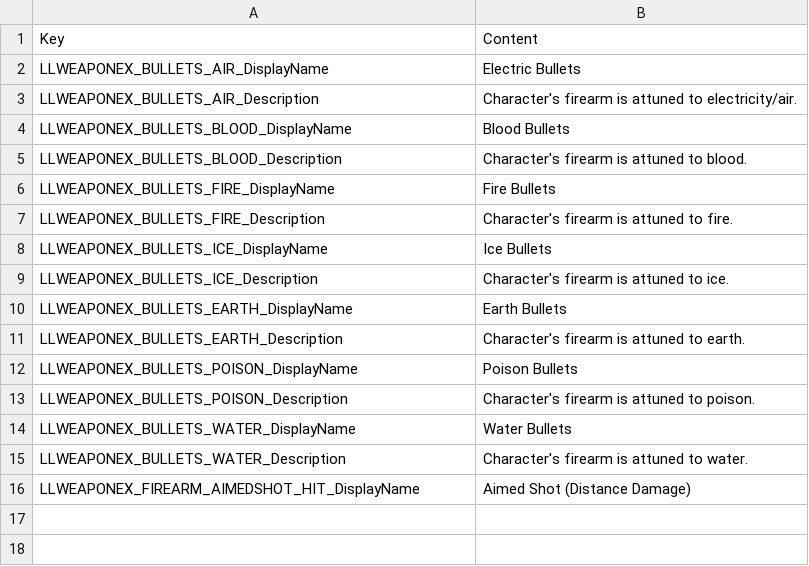
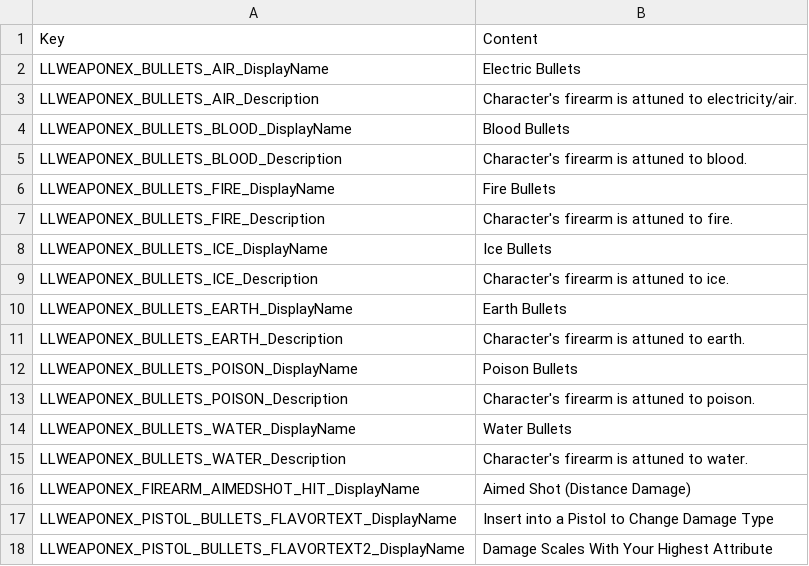
Before and after one commit to LaughingLeader-DOS2-Mods/WeaponExpansion, a TSV file: LocalKeys/LLWEAPONEX_Statuses_Firearms.tsv, drawn as a sheet; the diff names each change by its address in the sheet, - before the commit and + after, or states it on an @@ line.

Commit message:
Setting up pistol bullet runes

```diff
--- a/LocalKeys/LLWEAPONEX_Statuses_Firearms.tsv
+++ b/LocalKeys/LLWEAPONEX_Statuses_Firearms.tsv
+row 17: LLWEAPONEX_PISTOL_BULLETS_FLAVORTEXT_DisplayName | Insert into a Pistol to Change Damage Type
+row 18: LLWEAPONEX_PISTOL_BULLETS_FLAVORTEXT2_DisplayName | Damage Scales With Your Highest Attribute
```
Also changed, not shown: 3 other files.
